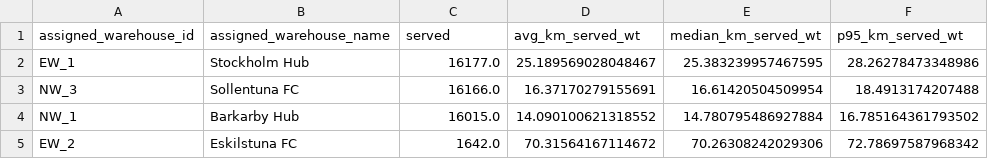
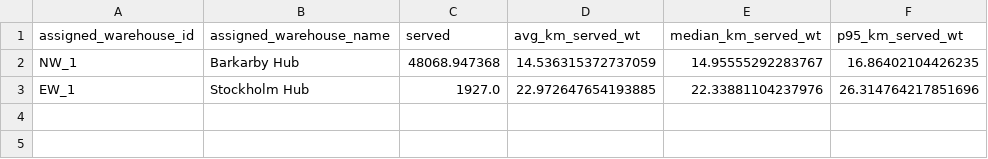
Before and after one commit to AdamPettersson2002/SF2866, a CSV file: Ver2/Results/distance_stats_CFLP.csv, drawn as a sheet.

```diff
--- a/Ver2/Results/distance_stats_CFLP.csv
+++ b/Ver2/Results/distance_stats_CFLP.csv
@@ -1,5 +1,3 @@
 assigned_warehouse_id,assigned_warehouse_name,served,avg_km_served_wt,median_km_served_wt,p95_km_served_wt
-EW_1,Stockholm Hub,16177.0,25.189569028048467,25.383239957467595,28.26278473348986
-NW_3,Sollentuna FC,16166.0,16.37170279155691,16.61420504509954,18.4913174207488
-NW_1,Barkarby Hub,16015.0,14.090100621318552,14.780795486927884,16.785164361793502
-EW_2,Eskilstuna FC,1642.0,70.31564167114672,70.26308242029306,72.78697587968342
+NW_1,Barkarby Hub,48068.947368,14.536315372737059,14.95555292283767,16.86402104426235
+EW_1,Stockholm Hub,1927.0,22.972647654193885,22.33881104237976,26.314764217851696
```
Also changed, not shown: Ver2/Results/clearance_summary_CFLP.csv, Ver2/Results/late_by_warehouse_CFLP.csv, 20 other files.
